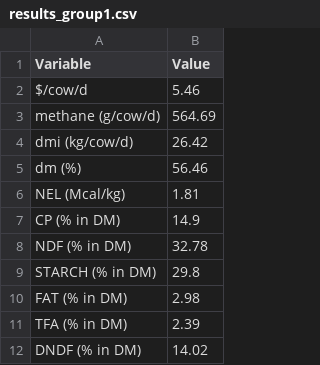
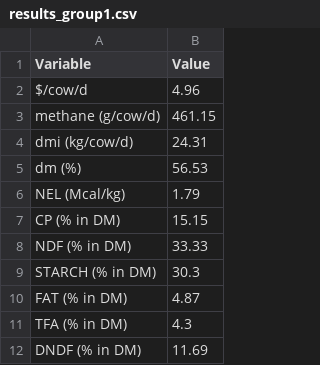
Before and after one commit to YijingGong/Diet-optimization-and-nutritional-grouping, a CSV file: results_group1.csv, drawn as a sheet.

```diff
--- a/results_group1.csv
+++ b/results_group1.csv
@@ -1,12 +1,12 @@
 Variable,Value
-$/cow/d,5.46
-methane (g/cow/d),564.69
-dmi (kg/cow/d),26.42
-dm (%),56.46
-NEL (Mcal/kg),1.81
-CP (% in DM),14.9
-NDF (% in DM),32.78
-STARCH (% in DM),29.8
-FAT (% in DM),2.98
-TFA (% in DM),2.39
-DNDF (% in DM),14.02
+$/cow/d,4.96
+methane (g/cow/d),461.15
+dmi (kg/cow/d),24.31
+dm (%),56.53
+NEL (Mcal/kg),1.79
+CP (% in DM),15.15
+NDF (% in DM),33.33
+STARCH (% in DM),30.3
+FAT (% in DM),4.87
+TFA (% in DM),4.3
+DNDF (% in DM),11.69
```
Also changed, not shown: feed_group2.csv, results_group2.csv, 7 other files.
